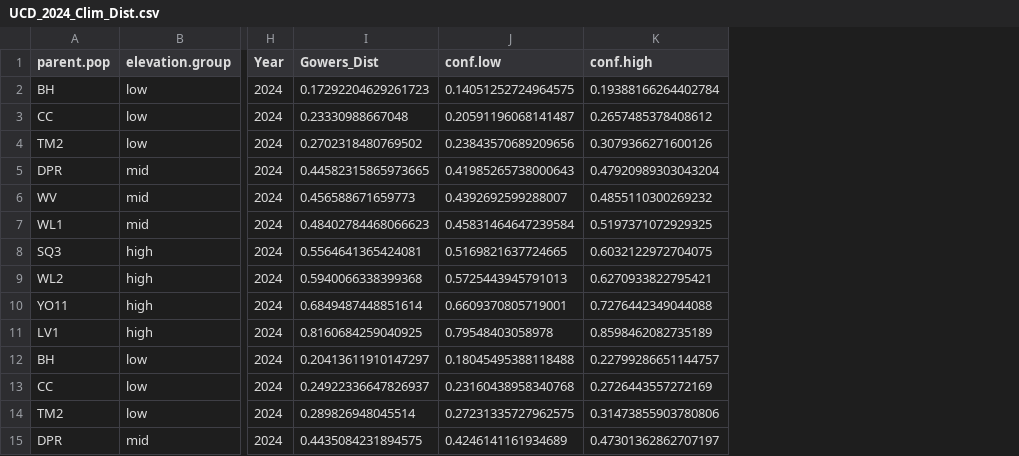
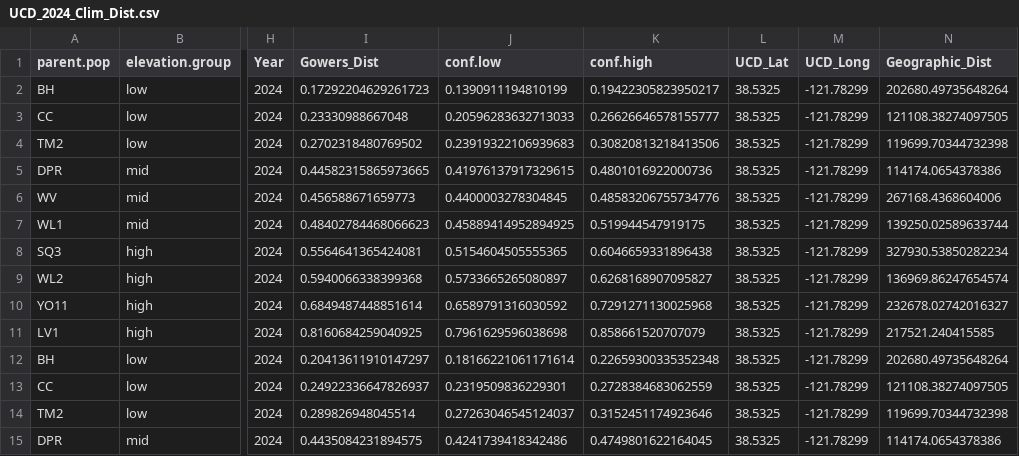
Before and after one commit to IntBio-UCD/crosses_common-gardens, a CSV file: output/Climate/UCD_2024_Clim_Dist.csv, drawn as a sheet; only a part is shown, gaps mark what is left out; the diff covers the shown part only; the diff names each change by its address in the sheet, - before the commit and + after, or states it on an @@ line.

Commit message:
Added geographic distance.

```diff
--- a/output/Climate/UCD_2024_Clim_Dist.csv
+++ b/output/Climate/UCD_2024_Clim_Dist.csv
+column L (UCD_Lat), rows 2-15: all 38.5325
+column M (UCD_Long), rows 2-15: all -121.78299
+column N (Geographic_Dist), rows 2-15: 202680.49735648264 | 121108.38274097505 | 119699.70344732398 | 114174.0654378386 | 267168.4368604006 | 139250.02589633744 | 327930.53850282234 | 136969.86247654574 | 232678.02742016327 | 217521.240415585 | 202680.49735648264 | 121108.38274097505 | 119699.70344732398 | 114174.0654378386
-J2 (conf.low): 0.14051252724964575
+J2 (conf.low): 0.1390911194810199
-K2 (conf.high): 0.19388166264402784
+K2 (conf.high): 0.19422305823950217
-J3 (conf.low): 0.20591196068141487
+J3 (conf.low): 0.20596283632713033
-K3 (conf.high): 0.2657485378408612
+K3 (conf.high): 0.26626646578155777
-J4 (conf.low): 0.23843570689209656
+J4 (conf.low): 0.23919322106939683
-K4 (conf.high): 0.3079366271600126
+K4 (conf.high): 0.30820813218413506
-J5 (conf.low): 0.41985265738000643
+J5 (conf.low): 0.41976137917329615
-K5 (conf.high): 0.47920989303043204
+K5 (conf.high): 0.4801016922000736
-J6 (conf.low): 0.4392692599288007
+J6 (conf.low): 0.4400003278304845
-K6 (conf.high): 0.4855110300269232
+K6 (conf.high): 0.48583206755734776
-J7 (conf.low): 0.45831464647239584
+J7 (conf.low): 0.45889414952894925
-K7 (conf.high): 0.5197371072929325
+K7 (conf.high): 0.519944547919175
-J8 (conf.low): 0.5169821637724665
+J8 (conf.low): 0.5154604505555365
-K8 (conf.high): 0.6032122972704075
+K8 (conf.high): 0.6046659331896438
-J9 (conf.low): 0.5725443945791013
+J9 (conf.low): 0.5733665265080897
-K9 (conf.high): 0.6270933822795421
+K9 (conf.high): 0.6268168907095827
-J10 (conf.low): 0.6609370805719001
+J10 (conf.low): 0.6589791316030592
-K10 (conf.high): 0.7276442349044088
+K10 (conf.high): 0.7291271130025968
-J11 (conf.low): 0.79548403058978
+J11 (conf.low): 0.7961629596038698
-K11 (conf.high): 0.8598462082735189
+K11 (conf.high): 0.858661520707079
-J12 (conf.low): 0.18045495388118488
+J12 (conf.low): 0.18166221061171614
-K12 (conf.high): 0.22799286651144757
+K12 (conf.high): 0.22659300335352348
-J13 (conf.low): 0.23160438958340768
+J13 (conf.low): 0.2319509836229301
-K13 (conf.high): 0.2726443557272169
+K13 (conf.high): 0.2728384683062559
-J14 (conf.low): 0.27231335727962575
+J14 (conf.low): 0.27263046545124037
-K14 (conf.high): 0.31473855903780806
+K14 (conf.high): 0.3152451174923646
-J15 (conf.low): 0.4246141161934689
+J15 (conf.low): 0.4241739418342486
-K15 (conf.high): 0.47301362862707197
+K15 (conf.high): 0.4749801622164045
```
Also changed, not shown: 12 edited cells elsewhere in this file, output/Climate/WL2_2024_Clim_Dist.csv, 1 other file.
